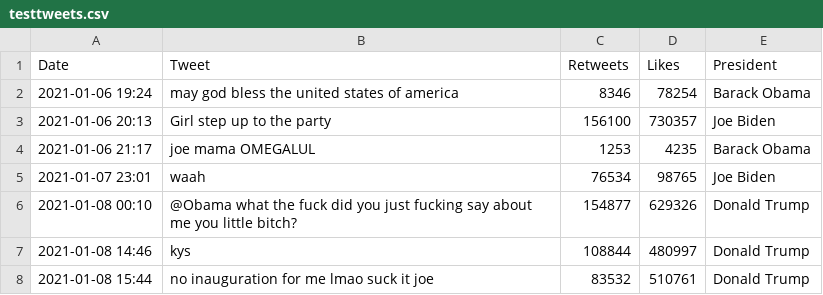
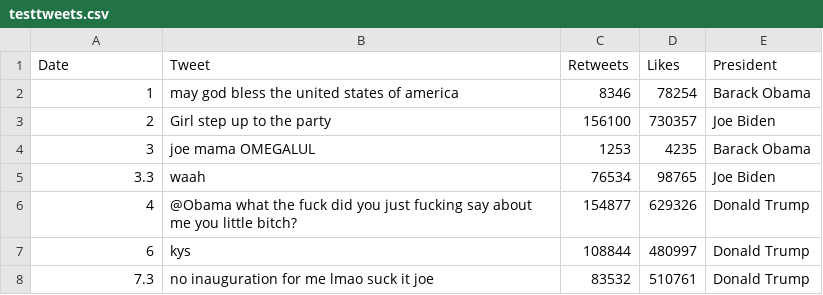
Before and after one commit to bergman-alex/Presidential-Twitter-Visualizer, a CSV file: testtweets.csv, drawn as a sheet.

```diff
--- a/testtweets.csv
+++ b/testtweets.csv
@@ -1,8 +1,8 @@
 Date,Tweet,Retweets,Likes,President
-2021-01-06 19:24,may god bless the united states of america,8346,78254,Barack Obama
-2021-01-06 20:13,"Girl step up to the party",156100,730357,Joe Biden
-2021-01-06 21:17,joe mama OMEGALUL,1253,4235,Barack Obama
-2021-01-07 23:01,waah,76534,98765,Joe Biden
-2021-01-08 00:10,@Obama what the fuck did you just fucking say about me you little bitch?,154877,629326,Donald Trump
-2021-01-08 14:46,kys,108844,480997,Donald Trump
-2021-01-08 15:44,no inauguration for me lmao suck it joe,83532,510761,Donald Trump
+1,may god bless the united states of america,8346,78254,Barack Obama
+2,"Girl step up to the party",156100,730357,Joe Biden
+3,joe mama OMEGALUL,1253,4235,Barack Obama
+3.3,waah,76534,98765,Joe Biden
+4,@Obama what the fuck did you just fucking say about me you little bitch?,154877,629326,Donald Trump
+6,kys,108844,480997,Donald Trump
+7.3,no inauguration for me lmao suck it joe,83532,510761,Donald Trump
```
Also changed, not shown: 2 other files.
